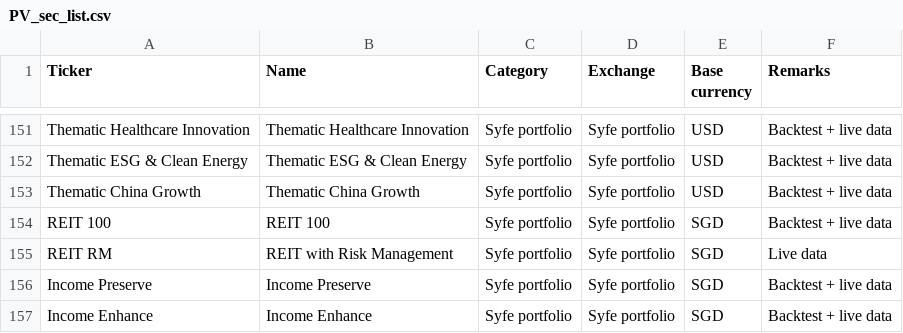
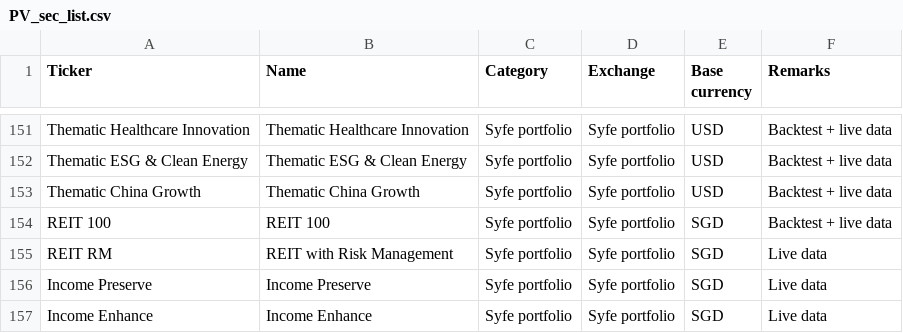
Before and after one commit to weijieleong/Portfolio-Visualizer, a CSV file: Data/PV_sec_list.csv, drawn as a sheet; only a part is shown, gaps mark what is left out.

Commit message:
Update PV_sec_list.csv

```diff
--- a/Data/PV_sec_list.csv
+++ b/Data/PV_sec_list.csv
@@ -155,3 +155,3 @@ REIT 100,REIT 100,Syfe portfolio,Syfe portfolio,SGD,Backtest + live data
 REIT RM,REIT with Risk Management,Syfe portfolio,Syfe portfolio,SGD,Live data
-Income Preserve,Income Preserve,Syfe portfolio,Syfe portfolio,SGD,Backtest + live data
-Income Enhance,Income Enhance,Syfe portfolio,Syfe portfolio,SGD,Backtest + live data
+Income Preserve,Income Preserve,Syfe portfolio,Syfe portfolio,SGD,Live data
+Income Enhance,Income Enhance,Syfe portfolio,Syfe portfolio,SGD,Live data
```
